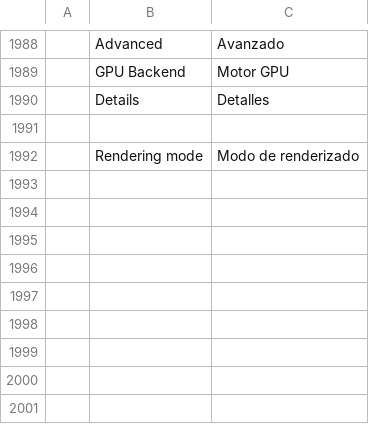
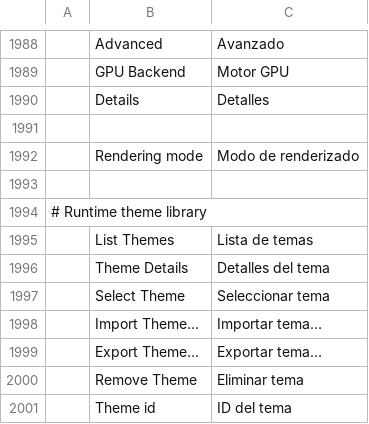
Before and after one commit to TheSeanLavery/photocraft, a TSV file: crates/ui-egui/src/i18n/es.tsv, drawn as a sheet; only a part is shown, gaps mark what is left out.

```diff
--- a/crates/ui-egui/src/i18n/es.tsv
+++ b/crates/ui-egui/src/i18n/es.tsv
@@ -1992 +1992,10 @@
 	Rendering mode	Modo de renderizado
+
+# Runtime theme library
+	List Themes	Lista de temas
+	Theme Details	Detalles del tema
+	Select Theme	Seleccionar tema
+	Import Theme…	Importar tema…
+	Export Theme…	Exportar tema…
+	Remove Theme	Eliminar tema
+	Theme id	ID del tema
```
Also changed, not shown: crates/ui-egui/src/i18n/cs.tsv, crates/ui-egui/src/i18n/ja.tsv, 19 other files.
